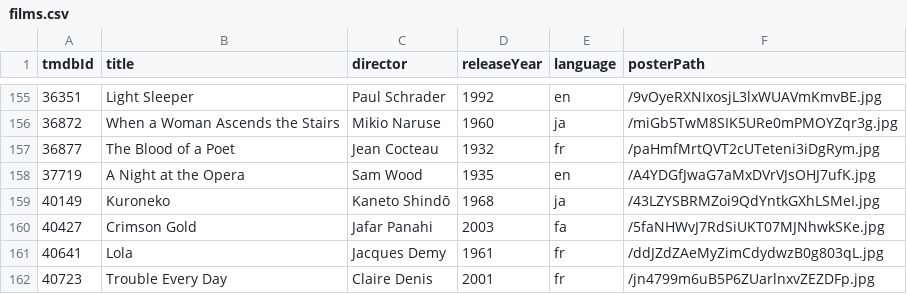
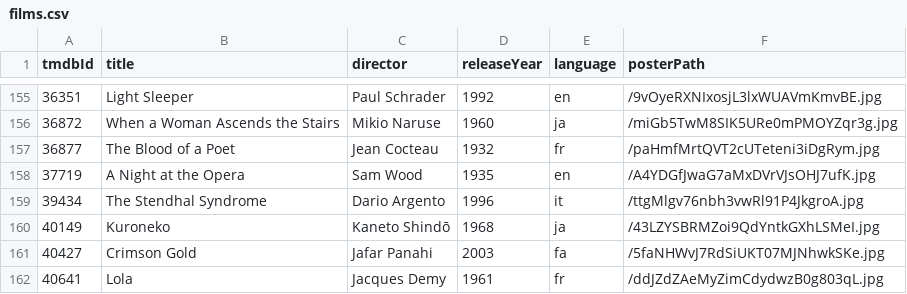
Before and after one commit to shreshthkhilani/s4s-filmstruck, a CSV file: data/films.csv, drawn as a sheet; only a part is shown, gaps mark what is left out; the shorter side is filled out with more unchanged rows; the diff names each change by its address in the sheet, - before the commit and + after, or states it on an @@ line.

Commit message:
Add The Stendhal Syndrome

```diff
--- a/data/films.csv
+++ b/data/films.csv
+row 159: 39434 | The Stendhal Syndrome | Dario Argento | 1996 | it | /ttgMlgv76nbh3vwRl91P4JkgroA.jpg
```
Also changed, not shown: data/log.csv, data/stats.csv.
